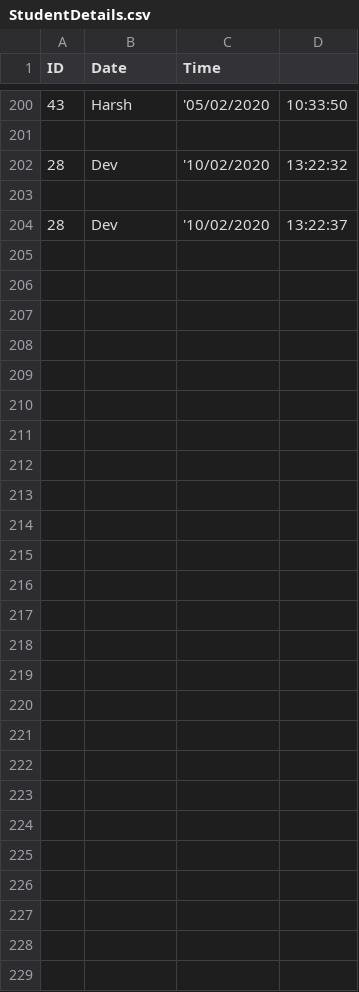
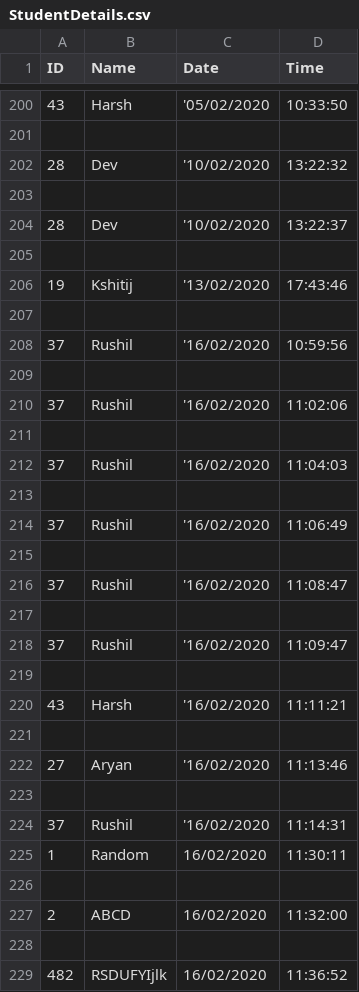
Before and after one commit to rushilchoksi/Attendance-Management-System, a CSV file: StudentDetails.csv, drawn as a sheet; only a part is shown, gaps mark what is left out; the diff covers the shown part only; the diff names each change by its address in the sheet, - before the commit and + after, or states it on an @@ line.

```diff
--- a/StudentDetails.csv
+++ b/StudentDetails.csv
-B1: Date
+B1: Name
-C1: Time
+C1: Date
-D1: (empty)
+D1: Time
+row 205: (empty)
+row 206: 19 | Kshitij | '13/02/2020 | 17:43:46
+row 207: (empty)
+row 208: 37 | Rushil | '16/02/2020 | 10:59:56
+row 209: (empty)
+row 210: 37 | Rushil | '16/02/2020 | 11:02:06
+row 211: (empty)
+row 212: 37 | Rushil | '16/02/2020 | 11:04:03
+row 213: (empty)
+row 214: 37 | Rushil | '16/02/2020 | 11:06:49
+row 215: (empty)
+row 216: 37 | Rushil | '16/02/2020 | 11:08:47
+row 217: (empty)
+row 218: 37 | Rushil | '16/02/2020 | 11:09:47
+row 219: (empty)
+row 220: 43 | Harsh | '16/02/2020 | 11:11:21
+row 221: (empty)
+row 222: 27 | Aryan | '16/02/2020 | 11:13:46
+row 223: (empty)
+row 224: 37 | Rushil | '16/02/2020 | 11:14:31
+row 225: 1 | Random | 16/02/2020 | 11:30:11
+row 226: (empty)
+row 227: 2 | ABCD | 16/02/2020 | 11:32:00
+row 228: (empty)
+row 229: 482 | RSDUFYIjlk | 16/02/2020 | 11:36:52
```
Also changed, not shown: 28 edited cells elsewhere in this file, 1 other file.
